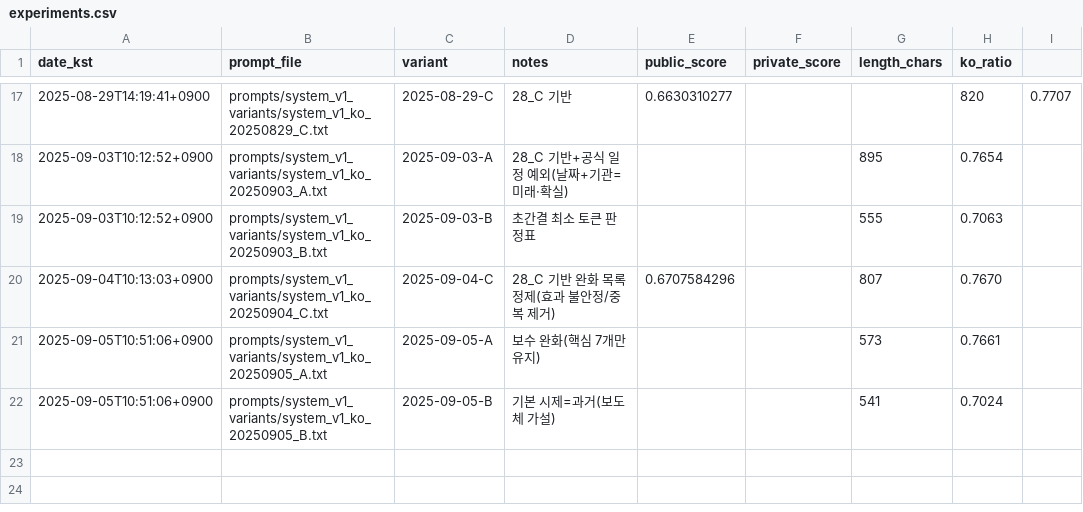
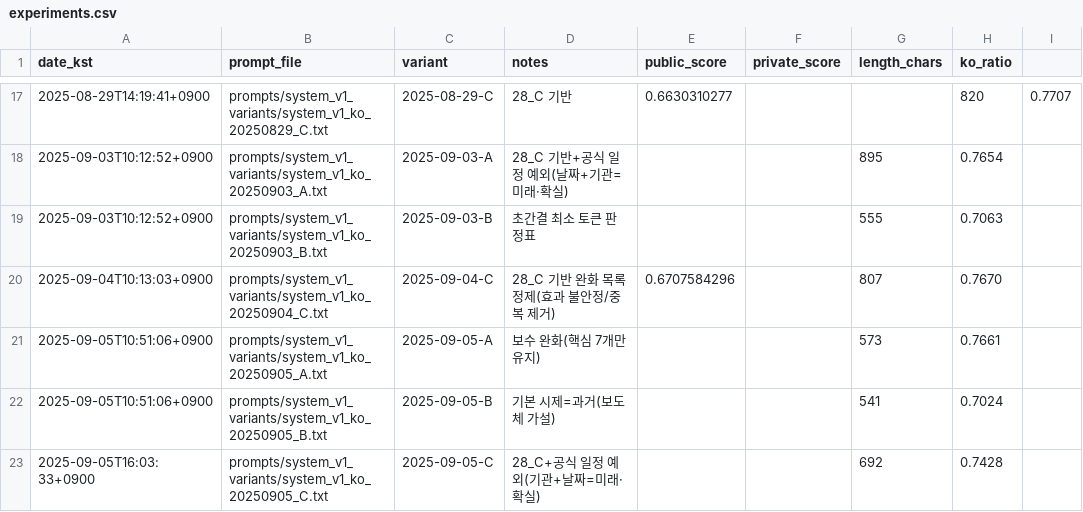
Before and after one commit to sinbumu/KT_Track2_PromptEngineeringOperations, a CSV file: experiments/experiments.csv, drawn as a sheet; only a part is shown, gaps mark what is left out.

Commit message:
feat(prompt): 2025-09-05 C 추가(공식 일정 예외)\n\ndocs(log): 09-05 C 길이/한글비율 기록

```diff
--- a/experiments/experiments.csv
+++ b/experiments/experiments.csv
@@ -22 +22,2 @@ date_kst,prompt_file,variant,notes,public_score,private_score,length_chars,ko_ra
 2025-09-05T10:51:06+0900,prompts/system_v1_variants/system_v1_ko_20250905_B.txt,2025-09-05-B,기본 시제=과거(보도체 가설),,,541,0.7024
+2025-09-05T16:03:33+0900,prompts/system_v1_variants/system_v1_ko_20250905_C.txt,2025-09-05-C,28_C+공식 일정 예외(기관+날짜=미래·확실),,,692,0.7428
```
Also changed, not shown: 1 other file.
